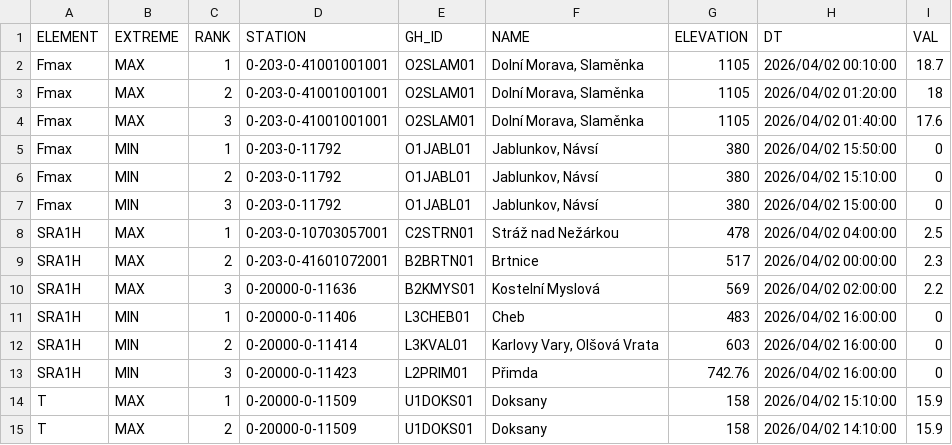
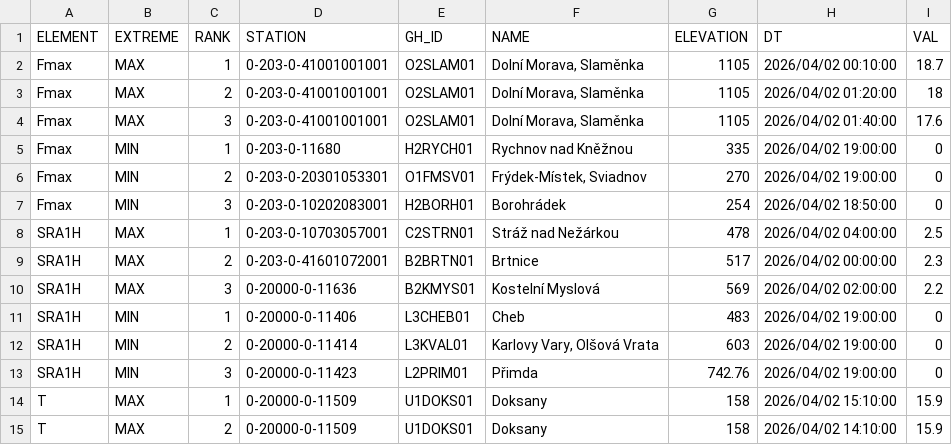
Before and after one commit to RadimTol/OpenData, a CSV file: MaxMinT.csv, drawn as a sheet; only a part is shown.

```diff
--- a/MaxMinT.csv
+++ b/MaxMinT.csv
@@ -4,5 +4,5 @@
 "Fmax","MAX",3,"0-203-0-41001001001","O2SLAM01","Dolní Morava, Slaměnka",1105,"2026/04/02 01:40:00",17.6
-"Fmax","MIN",1,"0-203-0-11792","O1JABL01","Jablunkov, Návsí",380,"2026/04/02 15:50:00",0
-"Fmax","MIN",2,"0-203-0-11792","O1JABL01","Jablunkov, Návsí",380,"2026/04/02 15:10:00",0
-"Fmax","MIN",3,"0-203-0-11792","O1JABL01","Jablunkov, Návsí",380,"2026/04/02 15:00:00",0
+"Fmax","MIN",1,"0-203-0-11680","H2RYCH01","Rychnov nad Kněžnou",335,"2026/04/02 19:00:00",0
+"Fmax","MIN",2,"0-203-0-20301053301","O1FMSV01","Frýdek-Místek, Sviadnov",270,"2026/04/02 19:00:00",0
+"Fmax","MIN",3,"0-203-0-10202083001","H2BORH01","Borohrádek",254,"2026/04/02 18:50:00",0
 "SRA1H","MAX",1,"0-203-0-10703057001","C2STRN01","Stráž nad Nežárkou",478,"2026/04/02 04:00:00",2.5
@@ -10,5 +10,5 @@
 "SRA1H","MAX",3,"0-20000-0-11636","B2KMYS01","Kostelní Myslová",569,"2026/04/02 02:00:00",2.2
-"SRA1H","MIN",1,"0-20000-0-11406","L3CHEB01","Cheb",483,"2026/04/02 16:00:00",0
-"SRA1H","MIN",2,"0-20000-0-11414","L3KVAL01","Karlovy Vary, Olšová Vrata",603,"2026/04/02 16:00:00",0
-"SRA1H","MIN",3,"0-20000-0-11423","L2PRIM01","Přimda",742.76,"2026/04/02 16:00:00",0
+"SRA1H","MIN",1,"0-20000-0-11406","L3CHEB01","Cheb",483,"2026/04/02 19:00:00",0
+"SRA1H","MIN",2,"0-20000-0-11414","L3KVAL01","Karlovy Vary, Olšová Vrata",603,"2026/04/02 19:00:00",0
+"SRA1H","MIN",3,"0-20000-0-11423","L2PRIM01","Přimda",742.76,"2026/04/02 19:00:00",0
 "T","MAX",1,"0-20000-0-11509","U1DOKS01","Doksany",158,"2026/04/02 15:10:00",15.9
```
